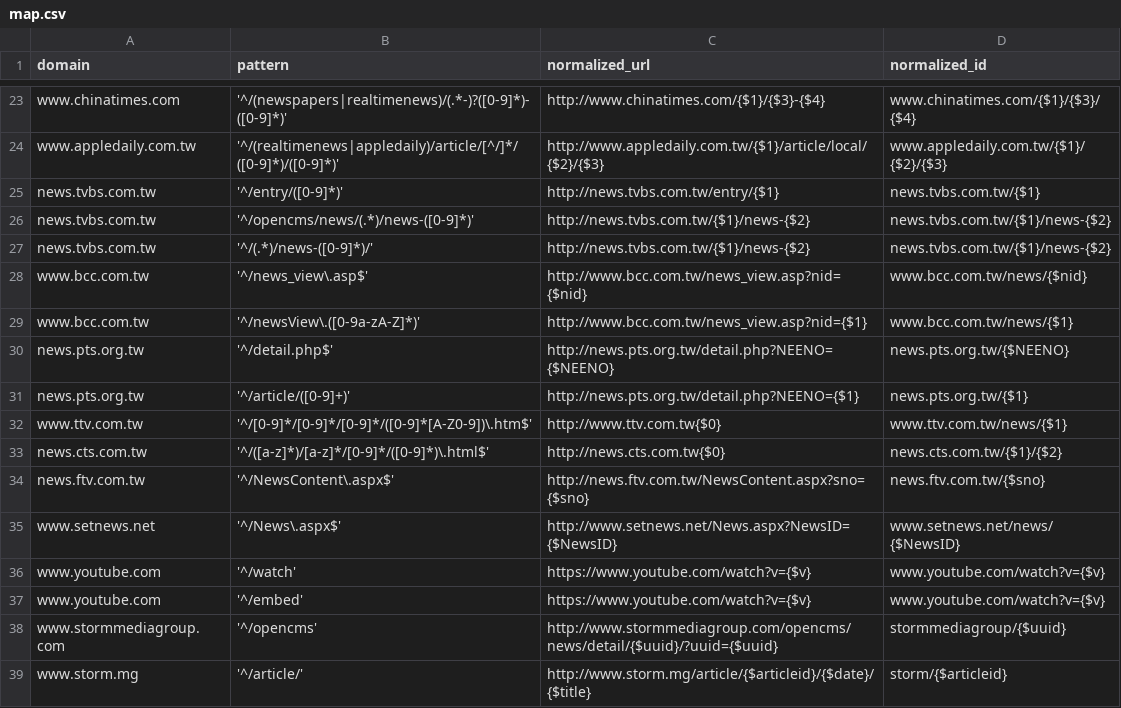
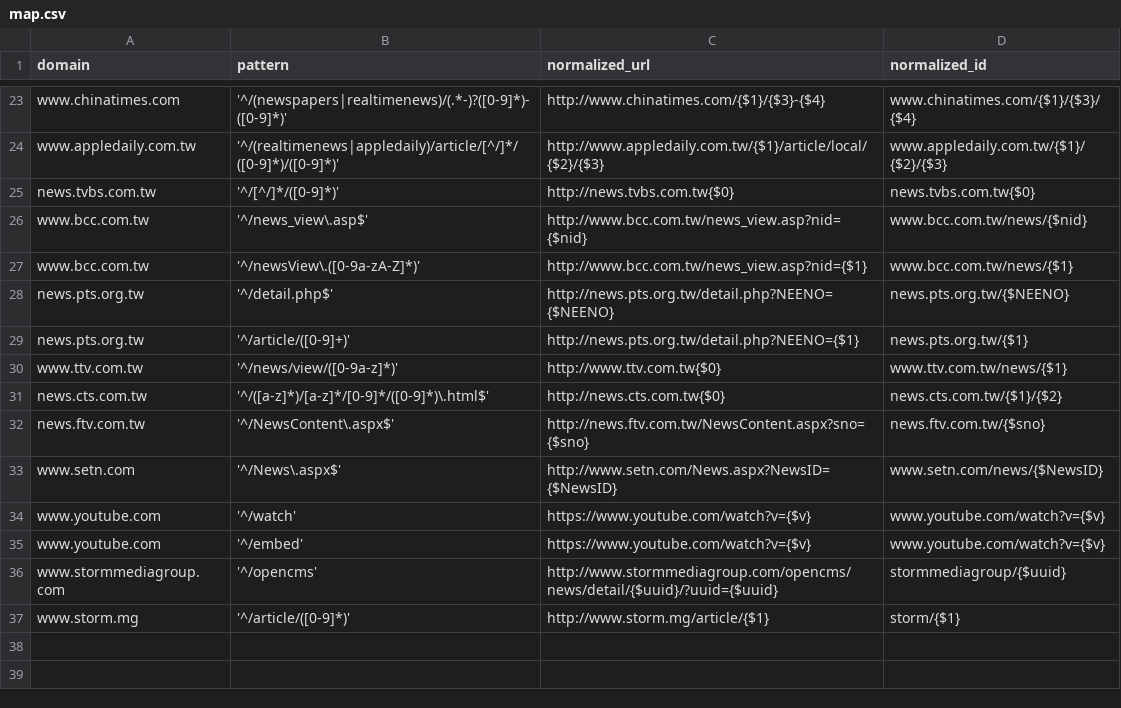
Before and after one commit to ronnywang/newsdiff, a CSV file: webdata/stdlibs/url-normalizer.js/map.csv, drawn as a sheet; only a part is shown, gaps mark what is left out.

```diff
--- a/webdata/stdlibs/url-normalizer.js/map.csv
+++ b/webdata/stdlibs/url-normalizer.js/map.csv
@@ -24,5 +24,3 @@ www.chinatimes.com,'^/(newspapers|realtimenews)/(.*-)?([0-9]*)-([0-9]*)',http://
 www.appledaily.com.tw,'^/(realtimenews|appledaily)/article/[^/]*/([0-9]*)/([0-9]*)',http://www.appledaily.com.tw/{$1}/article/local/{$2}/{$3},www.appledaily.com.tw/{$1}/{$2}/{$3}
-news.tvbs.com.tw,'^/entry/([0-9]*)',http://news.tvbs.com.tw/entry/{$1},news.tvbs.com.tw/{$1}
-news.tvbs.com.tw,'^/opencms/news/(.*)/news-([0-9]*)',http://news.tvbs.com.tw/{$1}/news-{$2},news.tvbs.com.tw/{$1}/news-{$2}
-news.tvbs.com.tw,'^/(.*)/news-([0-9]*)/',http://news.tvbs.com.tw/{$1}/news-{$2},news.tvbs.com.tw/{$1}/news-{$2}
+news.tvbs.com.tw,'^/[^/]*/([0-9]*)',http://news.tvbs.com.tw{$0},news.tvbs.com.tw{$0}
 www.bcc.com.tw,'^/news_view\.asp$',http://www.bcc.com.tw/news_view.asp?nid={$nid},www.bcc.com.tw/news/{$nid}
@@ -31,6 +29,6 @@ news.pts.org.tw,'^/detail.php$',http://news.pts.org.tw/detail.php?NEENO={$NEENO}
 news.pts.org.tw,'^/article/([0-9]+)',http://news.pts.org.tw/detail.php?NEENO={$1},news.pts.org.tw/{$1}
-www.ttv.com.tw,'^/[0-9]*/[0-9]*/[0-9]*/([0-9]*[A-Z0-9])\.htm$',http://www.ttv.com.tw{$0},www.ttv.com.tw/news/{$1}
+www.ttv.com.tw,'^/news/view/([0-9a-z]*)',http://www.ttv.com.tw{$0},www.ttv.com.tw/news/{$1}
 news.cts.com.tw,'^/([a-z]*)/[a-z]*/[0-9]*/([0-9]*)\.html$',http://news.cts.com.tw{$0},news.cts.com.tw/{$1}/{$2}
 news.ftv.com.tw,'^/NewsContent\.aspx$',http://news.ftv.com.tw/NewsContent.aspx?sno={$sno},news.ftv.com.tw/{$sno}
-www.setnews.net,'^/News\.aspx$',http://www.setnews.net/News.aspx?NewsID={$NewsID},www.setnews.net/news/{$NewsID}
+www.setn.com,'^/News\.aspx$',http://www.setn.com/News.aspx?NewsID={$NewsID},www.setn.com/news/{$NewsID}
 www.youtube.com,'^/watch',https://www.youtube.com/watch?v={$v},www.youtube.com/watch?v={$v}
@@ -38,2 +36,2 @@ www.youtube.com,'^/embed',https://www.youtube.com/watch?v={$v},www.youtube.com/w
 www.stormmediagroup.com,'^/opencms',http://www.stormmediagroup.com/opencms/news/detail/{$uuid}/?uuid={$uuid},stormmediagroup/{$uuid}
-www.storm.mg,'^/article/',http://www.storm.mg/article/{$articleid}/{$date}/{$title},storm/{$articleid}
+www.storm.mg,'^/article/([0-9]*)',http://www.storm.mg/article/{$1},storm/{$1}
```
Also changed, not shown: 1 other file.
